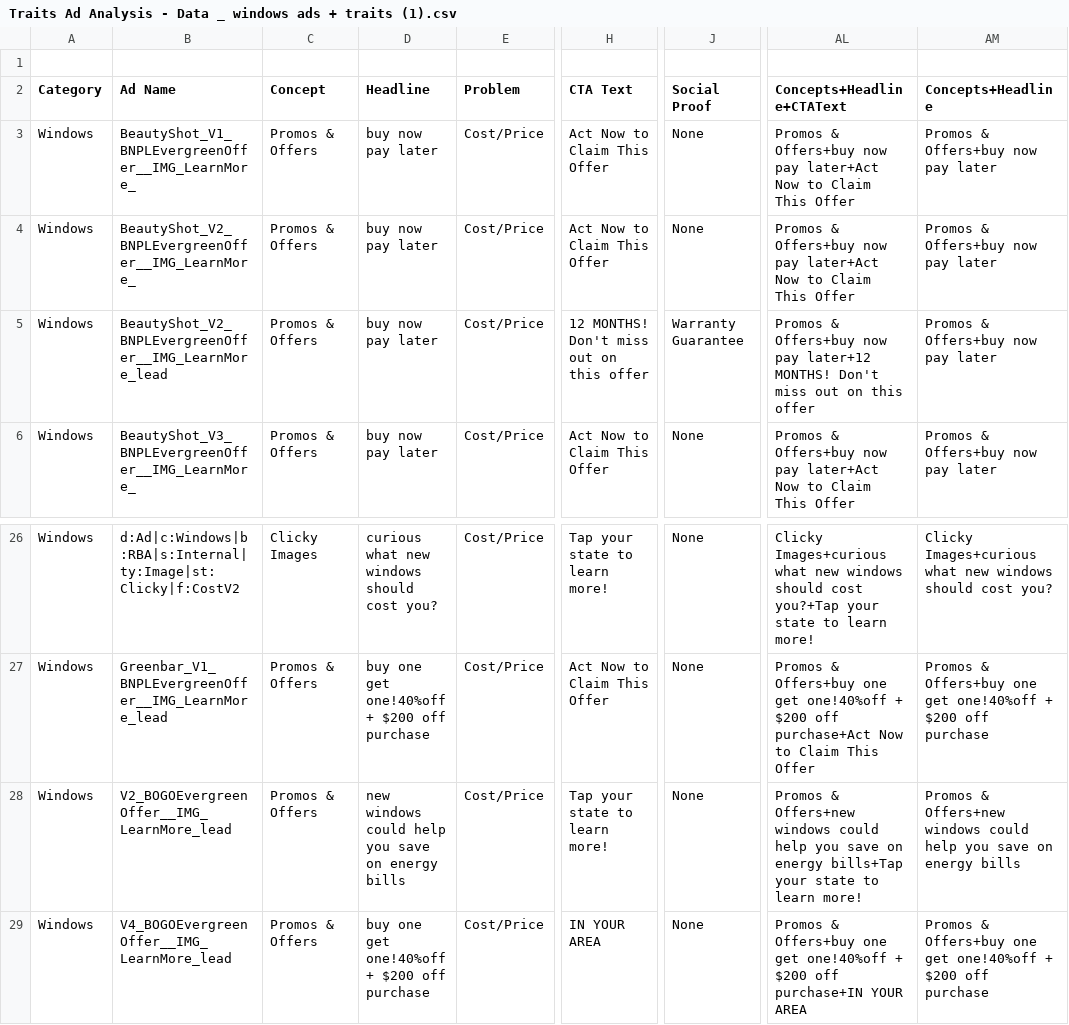
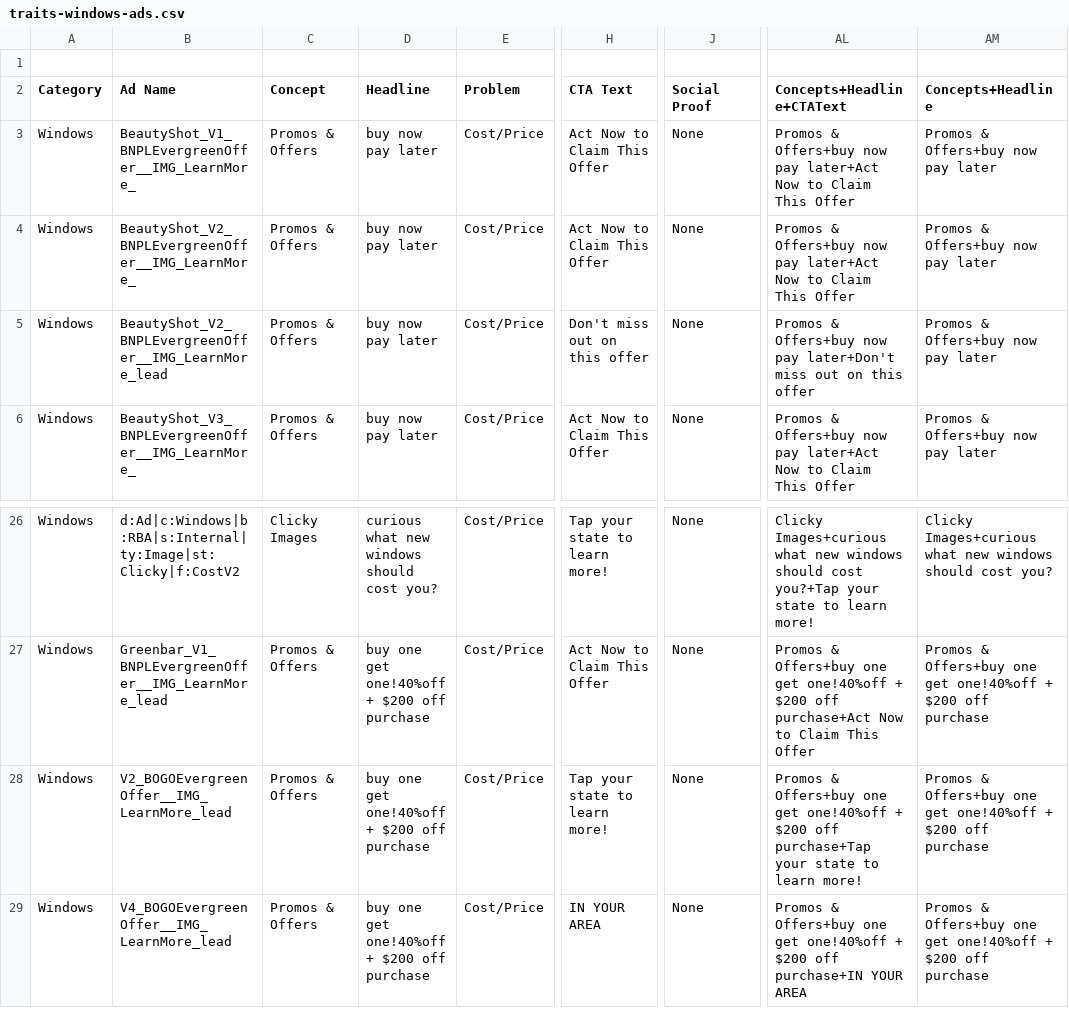
Before and after one commit to cpimentahs/meta-traits-analyzer, a CSV file: traits-windows-ads.csv (was Traits Ad Analysis - Data _ windows ads + traits (1).csv), drawn as a sheet; only a part is shown, gaps mark what is left out; the diff names each change by its address in the sheet, - before the commit and + after, or states it on an @@ line.

```diff
--- a/Traits Ad Analysis - Data _ windows ads + traits (1).csv
+++ b/traits-windows-ads.csv
-H5 (CTA Text): 12 MONTHS! Don't miss out on this offer
+H5 (CTA Text): Don't miss out on this offer
-J5 (Social Proof): Warranty Guarantee
+J5 (Social Proof): None
-AL5 (Concepts+Headline+CTAText): …now pay later+12 MONTHS! Don't miss out…
+AL5 (Concepts+Headline+CTAText): …now pay later+Don't miss out…
-D28 (Headline): new windows could help you save on energy bills
+D28 (Headline): buy one get one!40%off + $200 off purchase
-AL28 (Concepts+Headline+CTAText): Promos & Offers+new windows could help you save on energy bills+Tap your state…
+AL28 (Concepts+Headline+CTAText): Promos & Offers+buy one get one!40%off + $200 off purchase+Tap your state…
-AM28 (Concepts+Headline): Promos & Offers+new windows could help you save on energy bills
+AM28 (Concepts+Headline): Promos & Offers+buy one get one!40%off + $200 off purchase
```
Also changed, not shown: 1 other file.
